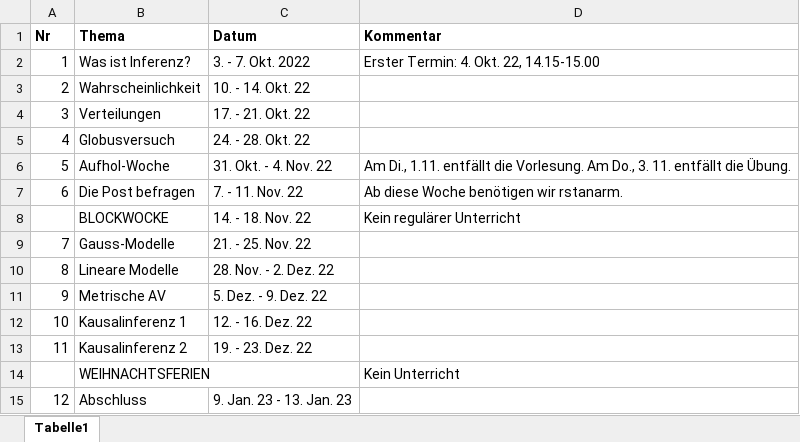
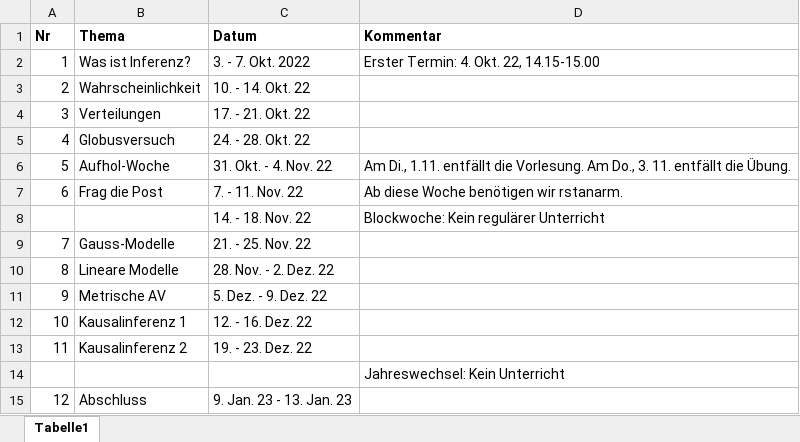
Before and after one commit to sebastiansauer/start-bayes, an Excel workbook: specifics/QM2-22-WiSe-Modulverlauf.xlsx, sheet Tabelle1, drawn as a sheet; values as stored, in another font and other column widths than the file's, no borders; removed rows and columns are numbered as before the commit, all else as after; the diff names each change by its address in the sheet, - before the commit and + after, or states it on an @@ line.

```diff
--- a/specifics/QM2-22-WiSe-Modulverlauf.xlsx (sheet Tabelle1)
+++ b/specifics/QM2-22-WiSe-Modulverlauf.xlsx (sheet Tabelle1)
-B7 (Thema): Die Post befragen
+B7 (Thema): Frag die Post
-row 8:  | BLOCKWOCKE | 14. - 18. Nov. 22 | Kein regulärer Unterricht
+row 8:  |  | 14. - 18. Nov. 22 | Blockwoche: Kein regulärer Unterricht
-row 14:  | WEIHNACHTSFERIEN |  | Kein Unterricht
+row 14:  |  |  | Jahreswechsel: Kein Unterricht
```
Also changed, not shown: 55 other files.
